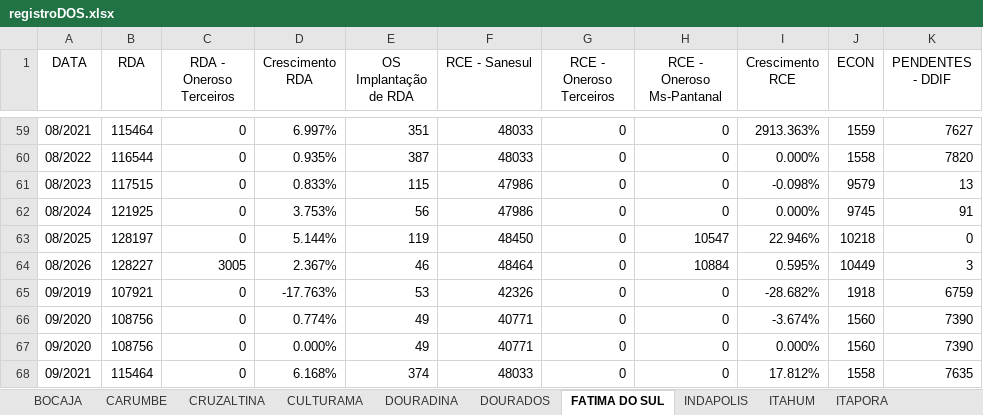
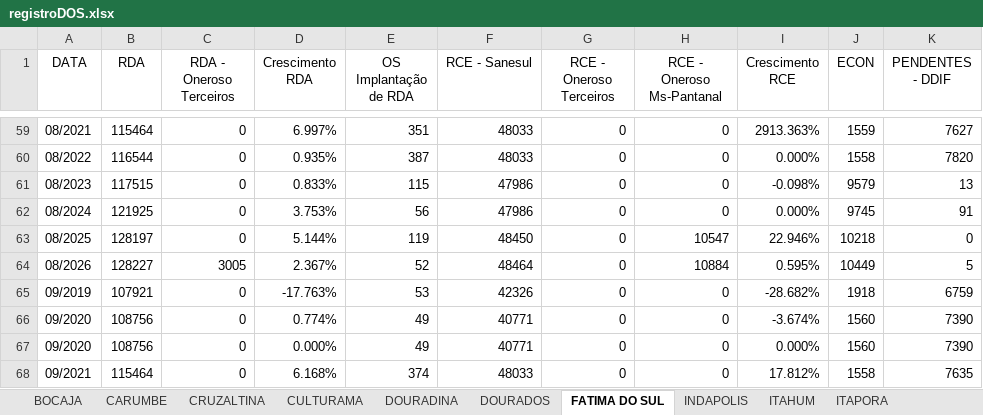
Before and after one commit to OtavioDayrots/Registro_Regional_MS, an Excel workbook: regionais/registroDOS.xlsx, sheet FATIMA DO SUL, drawn as a sheet; only a part is shown, gaps mark what is left out; values as stored, in another font and other column widths than the file's, no borders; the diff names each change by its address in the sheet, - before the commit and + after, or states it on an @@ line.

```diff
--- a/regionais/registroDOS.xlsx (sheet FATIMA DO SUL)
+++ b/regionais/registroDOS.xlsx (sheet FATIMA DO SUL)
-E64 (OS Implantação de RDA): 46
+E64 (OS Implantação de RDA): 52
-K64 (PENDENTES - DDIF): 3
+K64 (PENDENTES - DDIF): 5
```
Also changed, not shown: sheet MARACAJU, sheet DOURADOS, sheet SANTA TEREZINHA, sheet PANA, sheet CARUMBE, sheet CRUZALTINA, 22 more sheets, estado/registroRegional.xlsx, regionais/registroAUA.xlsx, 8 other files.
